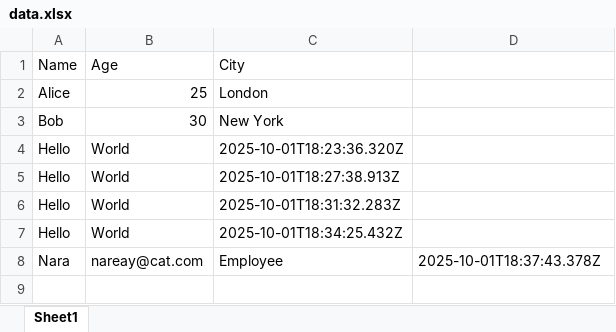
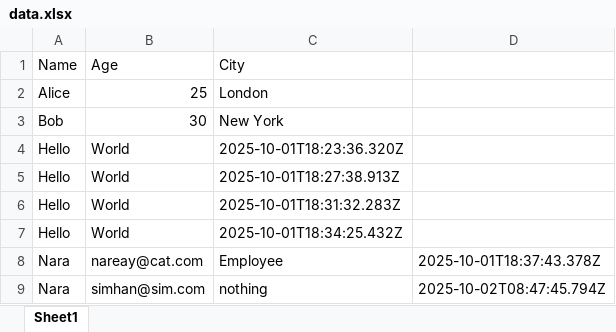
Before and after one commit to nareay/zodiacservices, an Excel workbook: app/data.xlsx, sheet Sheet1, drawn as a sheet; values as stored, in another font and other column widths than the file's, no borders; the diff names each change by its address in the sheet, - before the commit and + after, or states it on an @@ line.

Commit message:
Update Excel via form submission

```diff
--- a/app/data.xlsx (sheet Sheet1)
+++ b/app/data.xlsx (sheet Sheet1)
+row 9: Nara | simhan@sim.com | nothing | 2025-10-02T08:47:45.794Z
```
